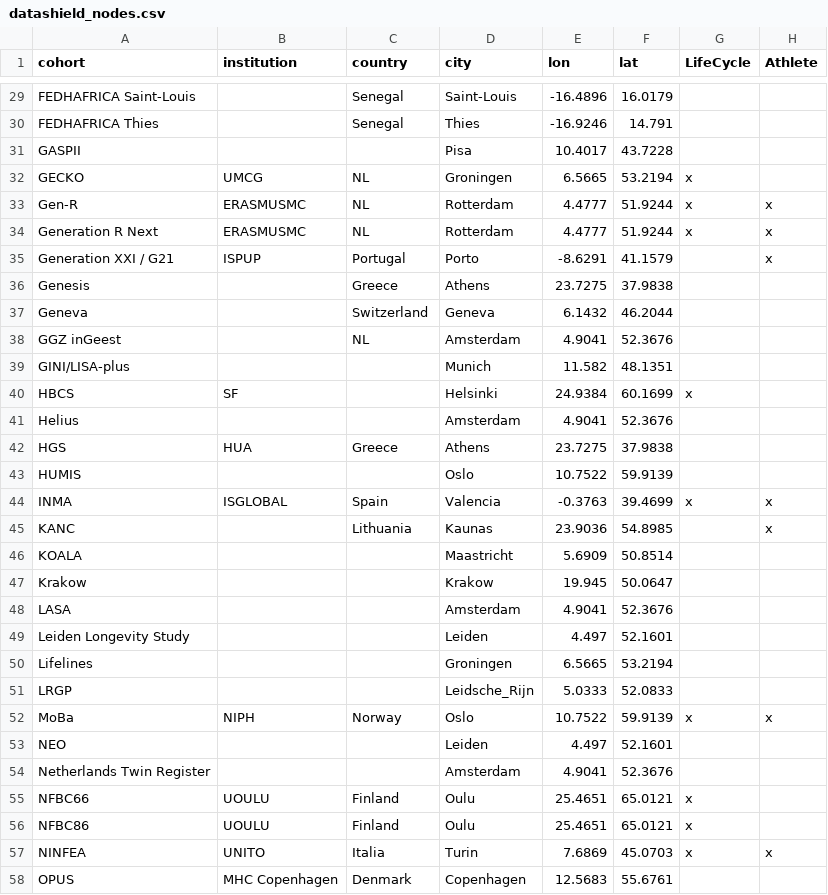
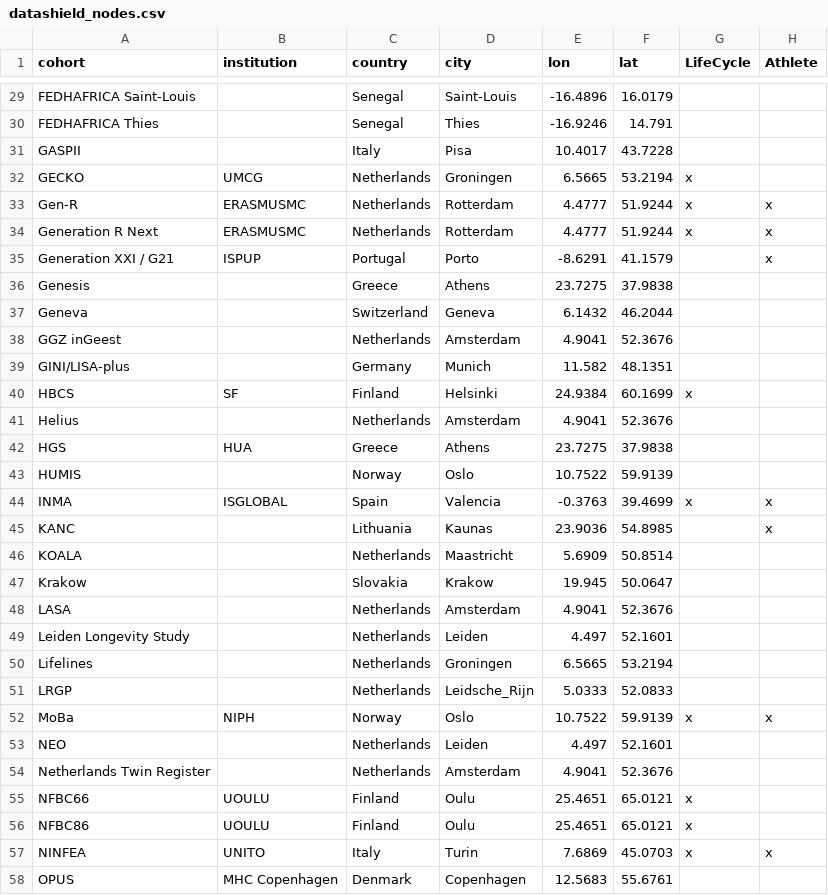
Before and after one commit to timcadman/presentations, a CSV file: data/datashield_nodes.csv, drawn as a sheet; only a part is shown, gaps mark what is left out; the diff covers the shown part only; the diff names each change by its address in the sheet, - before the commit and + after, or states it on an @@ line.

Commit message:
Replace European nodes image with global NodeMap component

```diff
--- a/data/datashield_nodes.csv
+++ b/data/datashield_nodes.csv
-C31 (country): (empty)
+C31 (country): Italy
-C32:C34 (country): NL
+C32:C34 (country): Netherlands
-C38 (country): NL
+C38 (country): Netherlands
-C39 (country): (empty)
+C39 (country): Germany
-C40 (country): (empty)
+C40 (country): Finland
-C41 (country): (empty)
+C41 (country): Netherlands
-C43 (country): (empty)
+C43 (country): Norway
-C46 (country): (empty)
+C46 (country): Netherlands
-C47 (country): (empty)
+C47 (country): Slovakia
-C48:C51 (country): (empty)
+C48:C51 (country): Netherlands
-C53:C54 (country): (empty)
+C53:C54 (country): Netherlands
-C57 (country): Italia
+C57 (country): Italy
```
Also changed, not shown: 24 edited cells elsewhere in this file, 5 other files.
